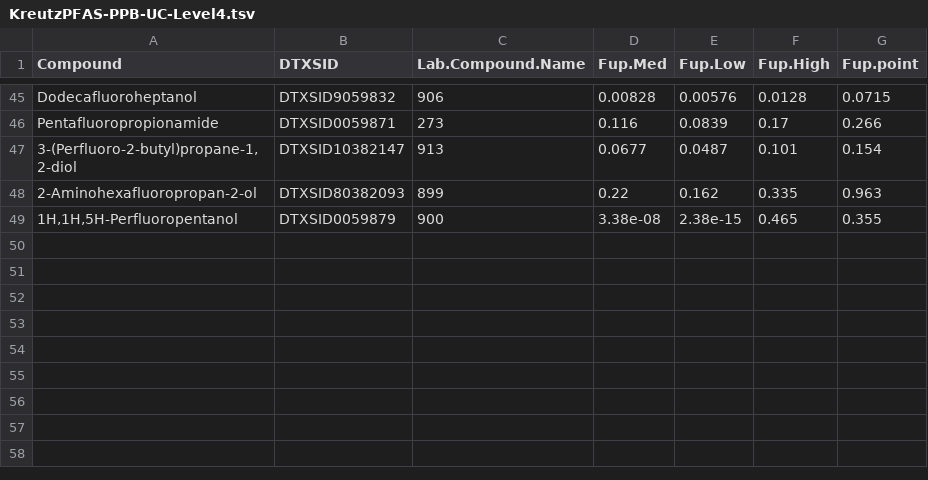
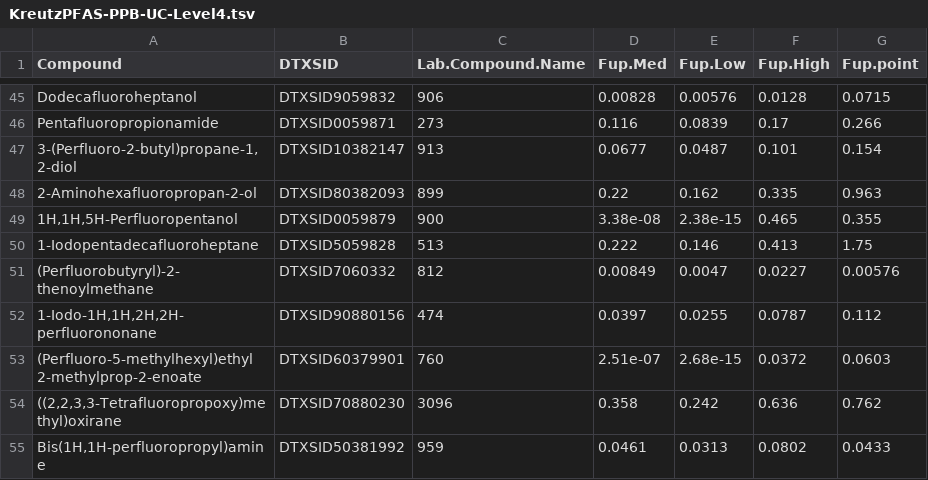
Before and after one commit to USEPA/invitroTKstats, a TSV file: working/KreutzPFAS/KreutzPFAS-PPB-UC-Level4.tsv, drawn as a sheet; only a part is shown, gaps mark what is left out; the diff names each change by its address in the sheet, - before the commit and + after, or states it on an @@ line.

Commit message:
Added tracking of discarded data

```diff
--- a/working/KreutzPFAS/KreutzPFAS-PPB-UC-Level4.tsv
+++ b/working/KreutzPFAS/KreutzPFAS-PPB-UC-Level4.tsv
+row 50: 1-Iodopentadecafluoroheptane | DTXSID5059828 | 513 | 0.222 | 0.146 | 0.413 | 1.75
+row 51: (Perfluorobutyryl)-2-thenoylmethane | DTXSID7060332 | 812 | 0.00849 | 0.0047 | 0.0227 | 0.00576
+row 52: 1-Iodo-1H,1H,2H,2H-perfluorononane | DTXSID90880156 | 474 | 0.0397 | 0.0255 | 0.0787 | 0.112
+row 53: (Perfluoro-5-methylhexyl)ethyl 2-methylprop-2-enoate | DTXSID60379901 | 760 | 2.51e-07 | 2.68e-15 | 0.0372 | 0.0603
+row 54: ((2,2,3,3-Tetrafluoropropoxy)methyl)oxirane | DTXSID70880230 | 3096 | 0.358 | 0.242 | 0.636 | 0.762
+row 55: Bis(1H,1H-perfluoropropyl)amine | DTXSID50381992 | 959 | 0.0461 | 0.0313 | 0.0802 | 0.0433
```
Also changed, not shown: 5 other files.
